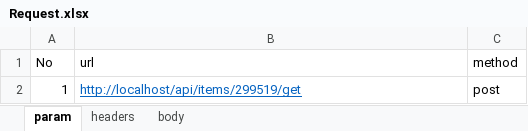
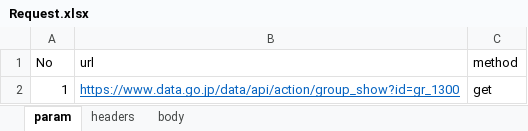
Before and after one commit to m-ishikawa1980/JXler, an Excel workbook: JXler/Excel/Request.xlsx, sheet param, drawn as a sheet; values as stored, in another font and other column widths than the file's, no borders; the diff names each change by its address in the sheet, - before the commit and + after, or states it on an @@ line.

```diff
--- a/JXler/Excel/Request.xlsx (sheet param)
+++ b/JXler/Excel/Request.xlsx (sheet param)
-B2 (url): http://localhost/api/items/299519/get
+B2 (url): https://www.data.go.jp/data/api/action/group_show?id=gr_1300
-C2 (method): post
+C2 (method): get
```
Also changed, not shown: sheet headers, 3 other files.
